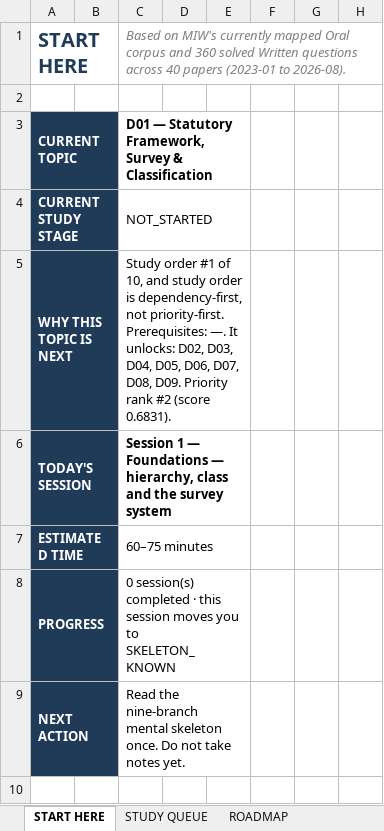
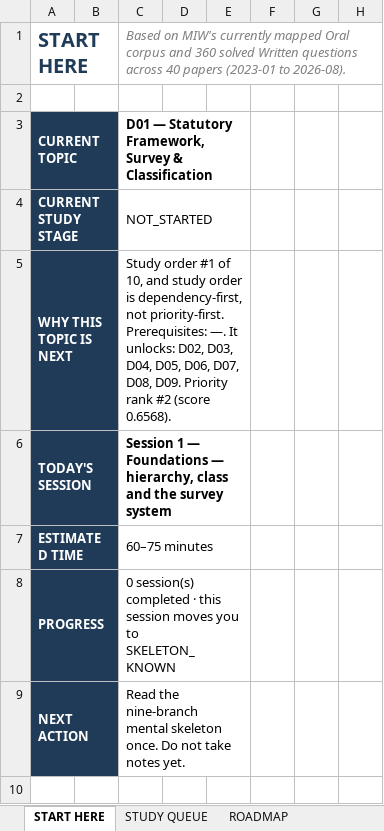
Before and after one commit to nickmarineengr-aiLiterate/marine-intelligence-weekly, an Excel workbook: docs/study/MIW_MEO_Class1_Study_Roadmap.xlsx, sheet START HERE, drawn as a sheet; only a part is shown; values as stored, in another font and other column widths than the file's, no borders; the diff names each change by its address in the sheet, - before the commit and + after, or states it on an @@ line.

```diff
--- a/docs/study/MIW_MEO_Class1_Study_Roadmap.xlsx (sheet START HERE)
+++ b/docs/study/MIW_MEO_Class1_Study_Roadmap.xlsx (sheet START HERE)
-C5: …#2 (score 0.6831).
+C5: …#2 (score 0.6568).
```
Also changed, not shown: sheet TOPIC DETAIL, sheet ROADMAP, 10 other files.
